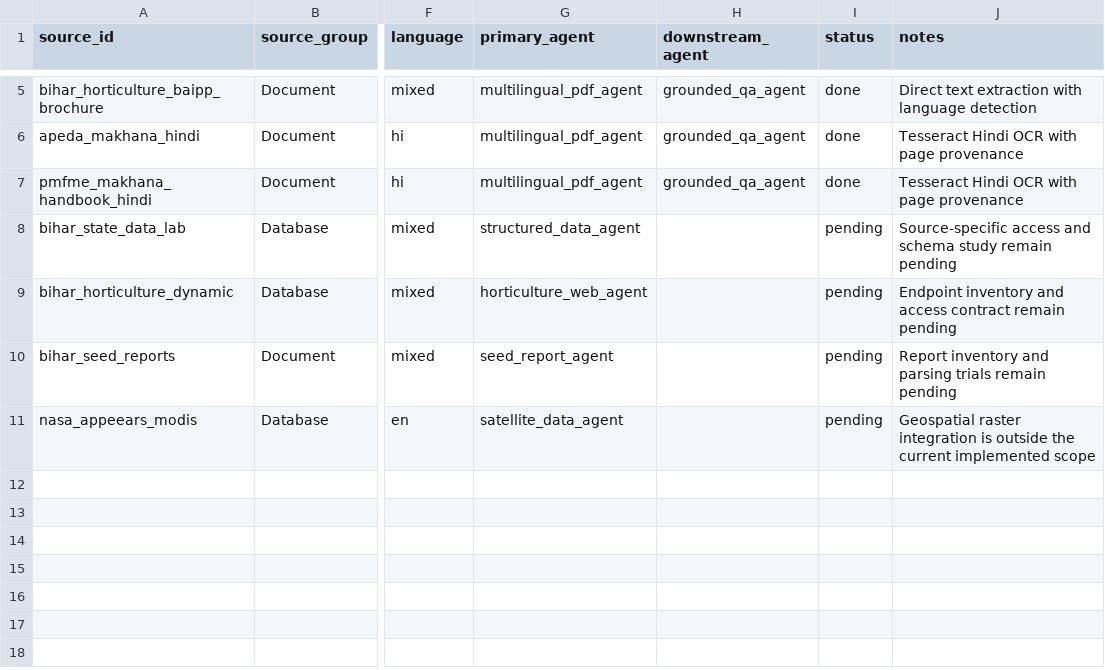
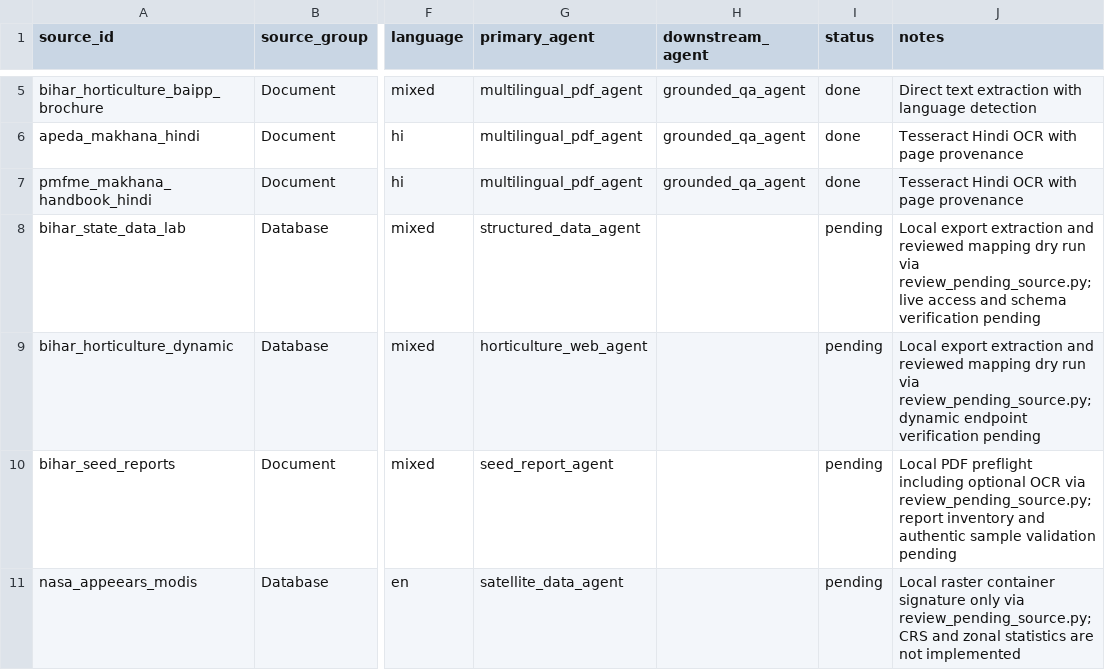
Before and after one commit to flintop123/Bits-AI-Demo, a CSV file: docs/source_agent_map.csv, drawn as a sheet; only a part is shown, gaps mark what is left out; the diff names each change by its address in the sheet, - before the commit and + after, or states it on an @@ line.

```diff
--- a/docs/source_agent_map.csv
+++ b/docs/source_agent_map.csv
-J8 (notes): Source-specific access and schema study remain pending
+J8 (notes): Local export extraction and reviewed mapping dry run via review_pending_source.py; live access and schema verification pending
-J9 (notes): Endpoint inventory and access contract remain pending
+J9 (notes): Local export extraction and reviewed mapping dry run via review_pending_source.py; dynamic endpoint verification pending
-J10 (notes): Report inventory and parsing trials remain pending
+J10 (notes): Local PDF preflight including optional OCR via review_pending_source.py; report inventory and authentic sample validation pending
-J11 (notes): Geospatial raster integration is outside the current implemented scope
+J11 (notes): Local raster container signature only via review_pending_source.py; CRS and zonal statistics are not implemented
```
Also changed, not shown: 50 other files.
